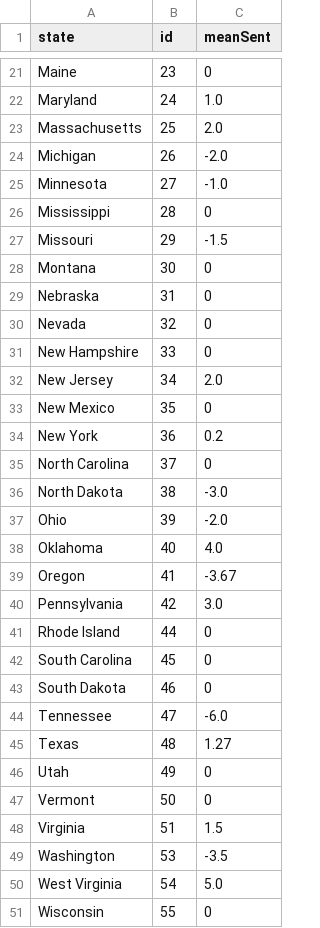
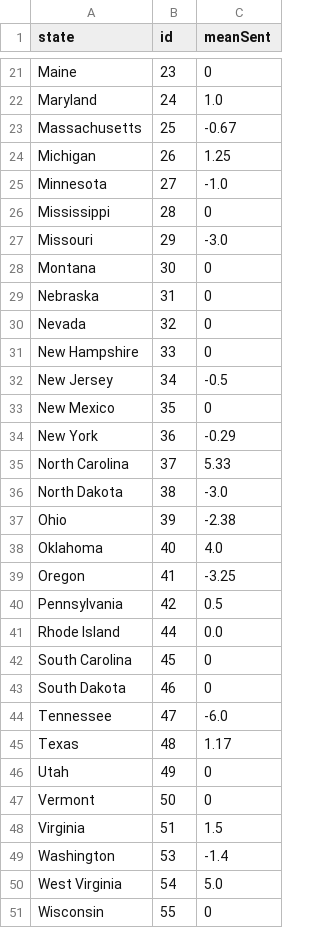
Before and after one commit to VictorIranzo/ERS_TwitterAnalysis, a CSV file: Entrega/out.csv, drawn as a sheet; only a part is shown, gaps mark what is left out; the diff covers the shown part only.

```diff
--- a/Entrega/out.csv
+++ b/Entrega/out.csv
@@ -22,7 +22,7 @@ Maine,23,0
 Maryland,24,1.0
-Massachusetts,25,2.0
-Michigan,26,-2.0
+Massachusetts,25,-0.67
+Michigan,26,1.25
 Minnesota,27,-1.0
 Mississippi,28,0
-Missouri,29,-1.5
+Missouri,29,-3.0
 Montana,30,0
@@ -31,12 +31,12 @@ Nevada,32,0
 New Hampshire,33,0
-New Jersey,34,2.0
+New Jersey,34,-0.5
 New Mexico,35,0
-New York,36,0.2
-North Carolina,37,0
+New York,36,-0.29
+North Carolina,37,5.33
 North Dakota,38,-3.0
-Ohio,39,-2.0
+Ohio,39,-2.38
 Oklahoma,40,4.0
-Oregon,41,-3.67
-Pennsylvania,42,3.0
-Rhode Island,44,0
+Oregon,41,-3.25
+Pennsylvania,42,0.5
+Rhode Island,44,0.0
 South Carolina,45,0
@@ -44,3 +44,3 @@ South Dakota,46,0
 Tennessee,47,-6.0
-Texas,48,1.27
+Texas,48,1.17
 Utah,49,0
@@ -48,3 +48,3 @@ Vermont,50,0
 Virginia,51,1.5
-Washington,53,-3.5
+Washington,53,-1.4
 West Virginia,54,5.0
```
Also changed, not shown: 8 edited cells elsewhere in this file, Entrega/outSpain.csv, 6 other files.
